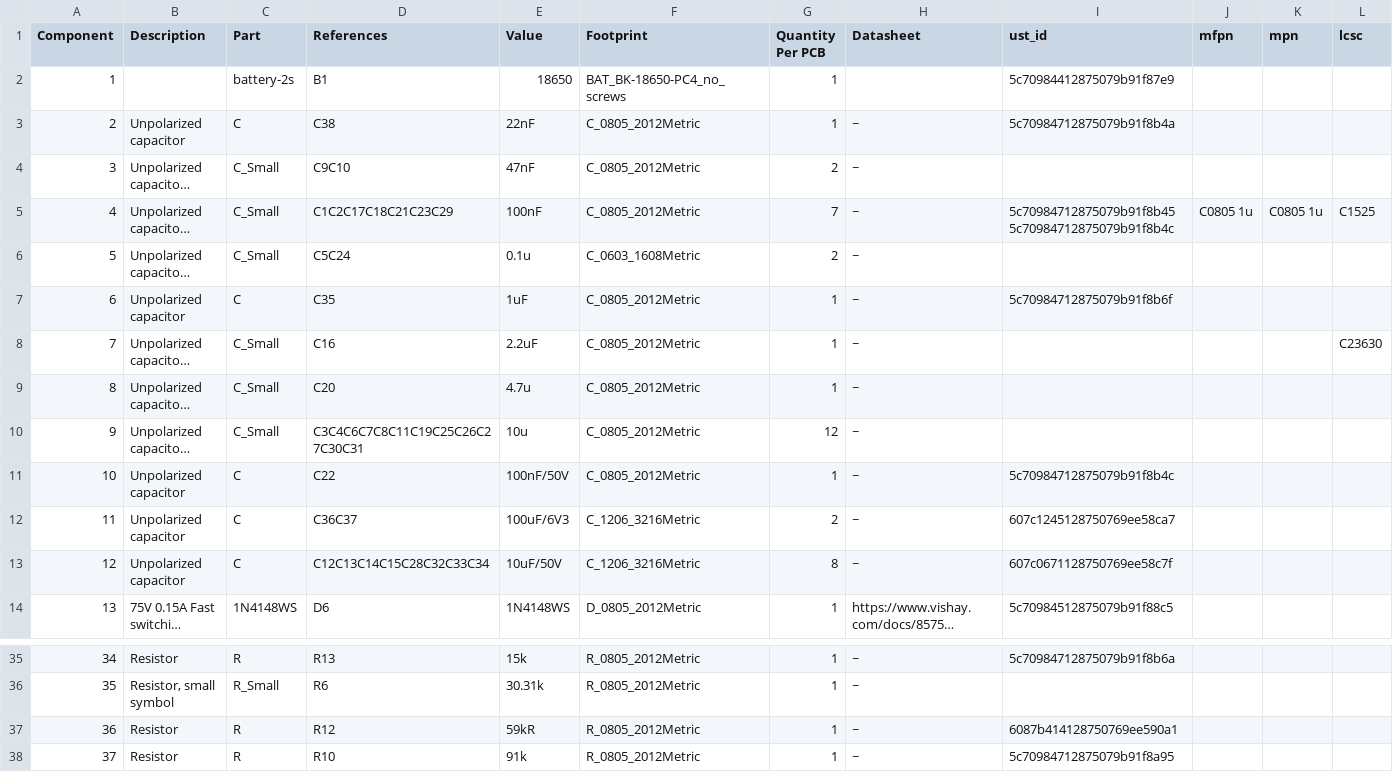
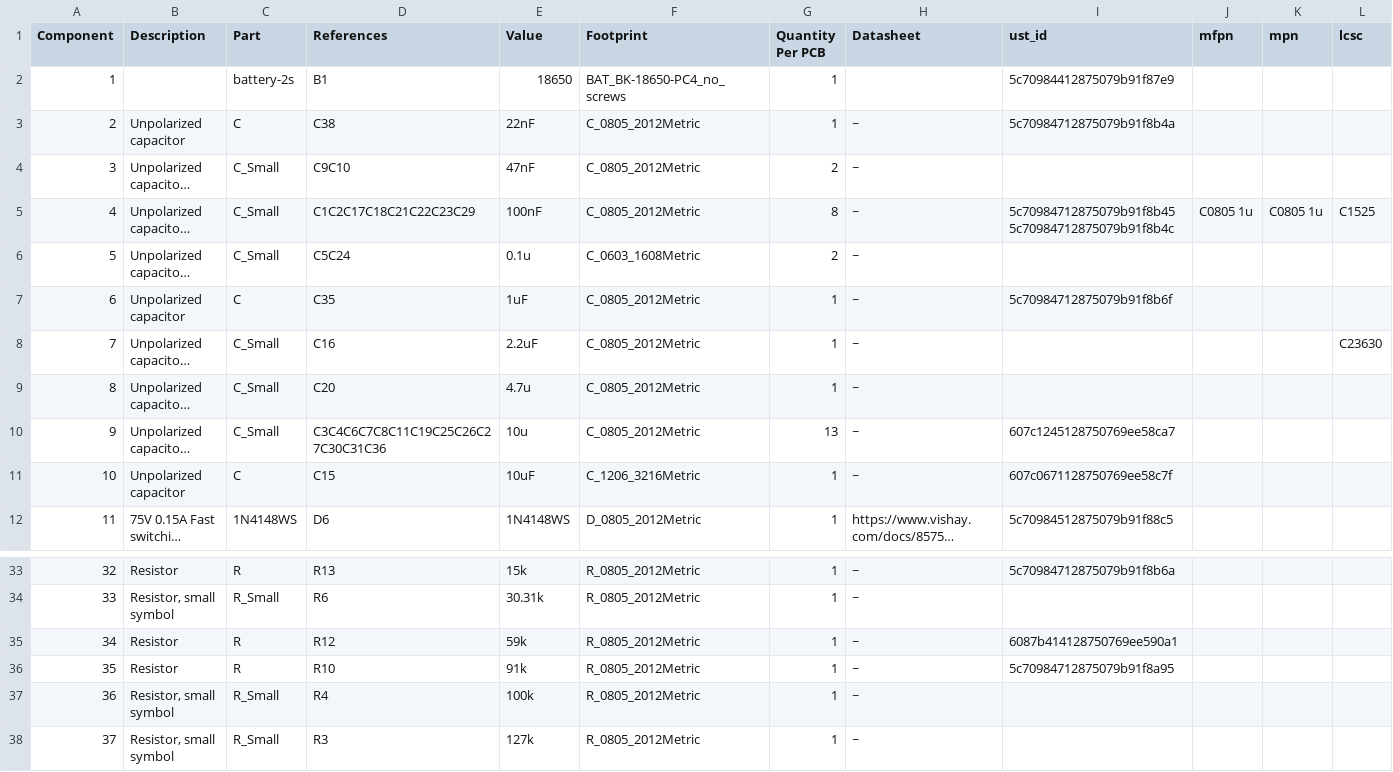
Before and after one commit to mlab-modules/LION2CELL02, a CSV file: hw/cam_profi/assembly/LION2CELL02-bom.csv, drawn as a sheet; only a part is shown, gaps mark what is left out; the shorter side is filled out with more unchanged rows; long unchanged cells end in …; removed rows and columns are numbered as before the commit, all else as after; rows hold the shown columns only; the diff names each change by its address in the sheet, - before the commit and + after, or states it on an @@ line.

```diff
--- a/hw/cam_profi/assembly/LION2CELL02-bom.csv
+++ b/hw/cam_profi/assembly/LION2CELL02-bom.csv
-D5 (References): C1C2C17C18C21C23C29
+D5 (References): C1C2C17C18C21C22C23C29
-G5 (Quantity Per PCB): 7
+G5 (Quantity Per PCB): 8
-D10 (References): C3C4C6C7C8C11C19C25C26C27C30C31
+D10 (References): C3C4C6C7C8C11C19C25C26C27C30C31C36
-G10 (Quantity Per PCB): 12
+G10 (Quantity Per PCB): 13
-I10 (ust_id): (empty)
+I10 (ust_id): 607c1245128750769ee58ca7
-row 11: 10 | Unpolarized capacitor | C | C22 | 100nF/50V | C_0805_2012Metric | 1 | ~ | 5c70984712875079b91f8b4c
-row 12: 11 | Unpolarized capacitor | C | C36C37 | 100uF/6V3 | C_1206_3216Metric | 2 | ~ | 607c1245128750769ee58ca7
@@ column A (Component) renumbered from row 11 down @@
-D11 (References): C12C13C14C15C28C32C33C34
+D11 (References): C15
-E11 (Value): 10uF/50V
+E11 (Value): 10uF
-G11 (Quantity Per PCB): 8
+G11 (Quantity Per PCB): 1
-E35 (Value): 59kR
+E35 (Value): 59k
```
Also changed, not shown: hw/cam_profi/assembly/LION2CELL02-bom_nogroup.csv, hw/cam_profi/assembly/PnP/LION2CELL02_cpl_both_pos.csv, 37 other files.
